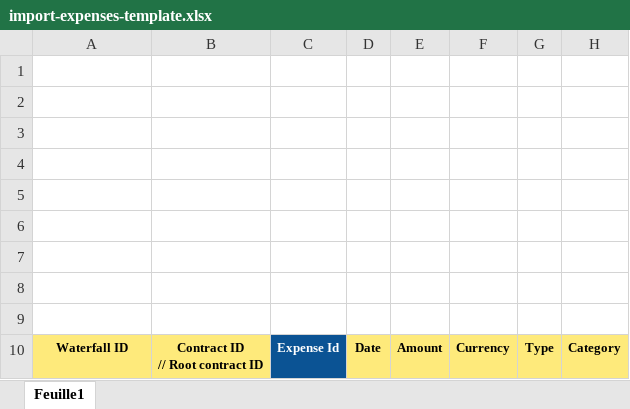
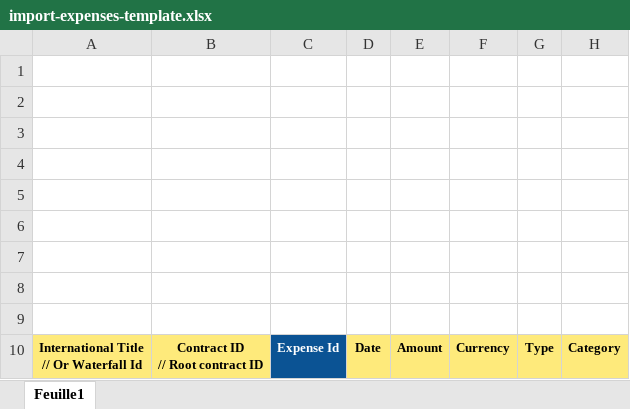
Before and after one commit to blockframes/blockframes, an Excel workbook: assets/templates/import-expenses-template.xlsx, sheet Feuille1, drawn as a sheet; values as stored, in another font and other column widths than the file's, no borders; ↵ is a line break in a cell; the diff names each change by its address in the sheet, - before the commit and + after, or states it on an @@ line.

```diff
--- a/assets/templates/import-expenses-template.xlsx (sheet Feuille1)
+++ b/assets/templates/import-expenses-template.xlsx (sheet Feuille1)
-A10: Waterfall ID
+A10: International Title ↵ // Or Waterfall Id
```
Also changed, not shown: assets/templates/import-documents-template.xlsx, assets/templates/import-incomes-template.xlsx, 7 other files.
